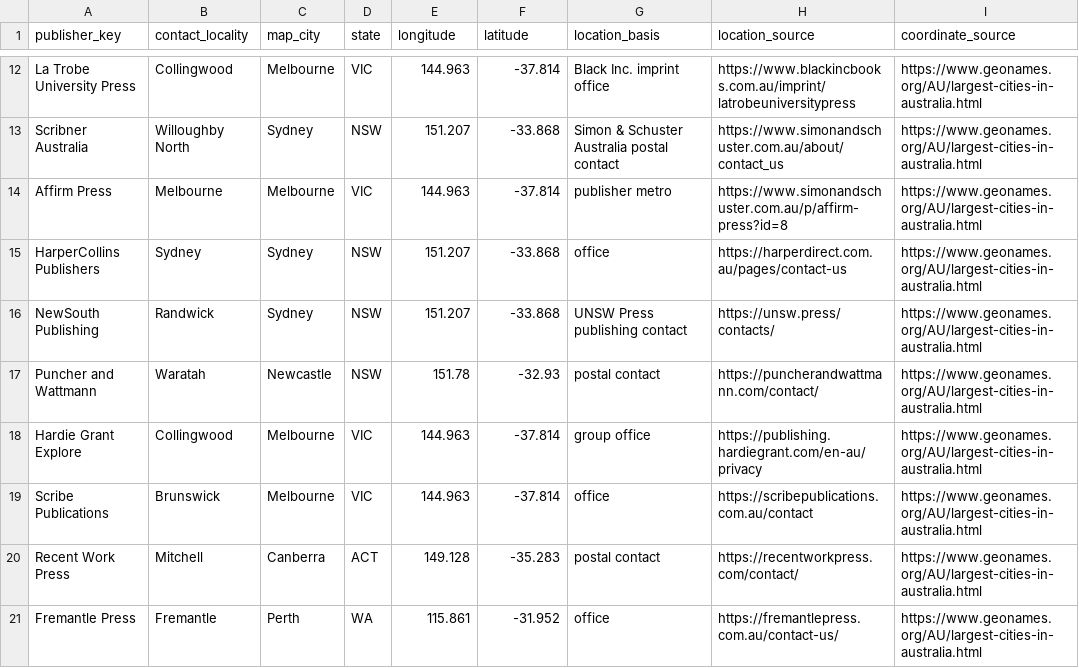
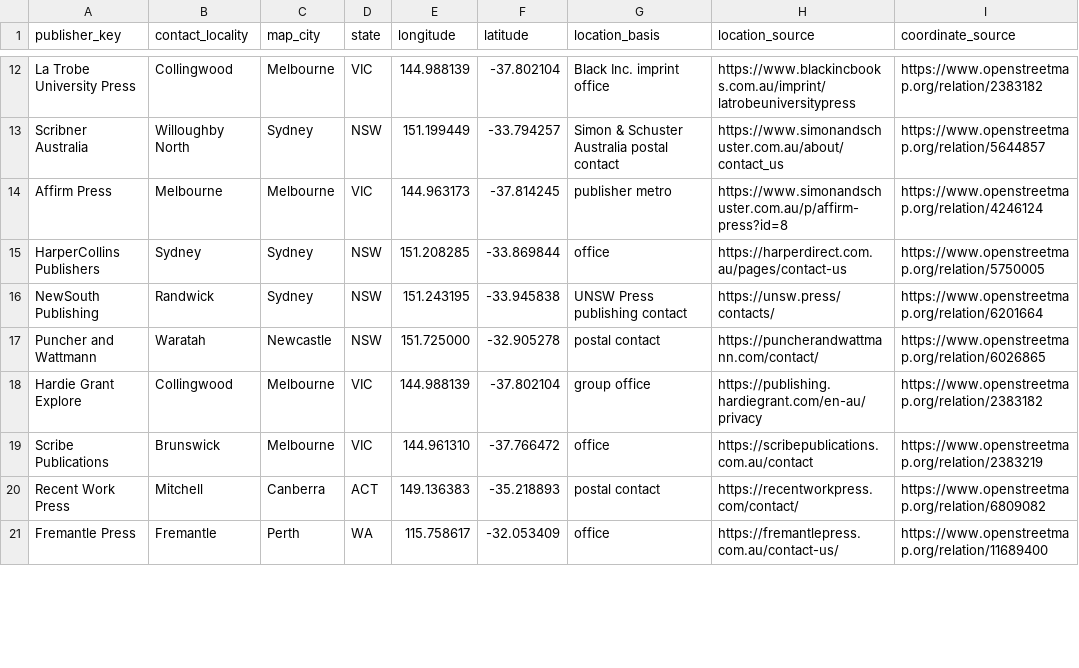
Before and after one commit to freshflick/FIT3179_A2, a CSV file: data/publisher_contact_locations.csv, drawn as a sheet; only a part is shown, gaps mark what is left out; the diff covers the shown part only; the diff names each change by its address in the sheet, - before the commit and + after, or states it on an @@ line.

Commit message:
Expand sourced literary award maps and Stella outcomes

```diff
--- a/data/publisher_contact_locations.csv
+++ b/data/publisher_contact_locations.csv
-E12 (longitude): 144.963
+E12 (longitude): 144.988139
-F12 (latitude): -37.814
+F12 (latitude): -37.802104
-I12 (coordinate_source): https://www.geonames.org/AU/largest-cities-in-australia.html
+I12 (coordinate_source): https://www.openstreetmap.org/relation/2383182
-E13 (longitude): 151.207
+E13 (longitude): 151.199449
-F13 (latitude): -33.868
+F13 (latitude): -33.794257
-I13 (coordinate_source): https://www.geonames.org/AU/largest-cities-in-australia.html
+I13 (coordinate_source): https://www.openstreetmap.org/relation/5644857
-E14 (longitude): 144.963
+E14 (longitude): 144.963173
-F14 (latitude): -37.814
+F14 (latitude): -37.814245
-I14 (coordinate_source): https://www.geonames.org/AU/largest-cities-in-australia.html
+I14 (coordinate_source): https://www.openstreetmap.org/relation/4246124
-E15 (longitude): 151.207
+E15 (longitude): 151.208285
-F15 (latitude): -33.868
+F15 (latitude): -33.869844
-I15 (coordinate_source): https://www.geonames.org/AU/largest-cities-in-australia.html
+I15 (coordinate_source): https://www.openstreetmap.org/relation/5750005
-E16 (longitude): 151.207
+E16 (longitude): 151.243195
-F16 (latitude): -33.868
+F16 (latitude): -33.945838
-I16 (coordinate_source): https://www.geonames.org/AU/largest-cities-in-australia.html
+I16 (coordinate_source): https://www.openstreetmap.org/relation/6201664
-E17 (longitude): 151.78
+E17 (longitude): 151.725000
-F17 (latitude): -32.93
+F17 (latitude): -32.905278
-I17 (coordinate_source): https://www.geonames.org/AU/largest-cities-in-australia.html
+I17 (coordinate_source): https://www.openstreetmap.org/relation/6026865
-E18 (longitude): 144.963
+E18 (longitude): 144.988139
-F18 (latitude): -37.814
+F18 (latitude): -37.802104
-I18 (coordinate_source): https://www.geonames.org/AU/largest-cities-in-australia.html
+I18 (coordinate_source): https://www.openstreetmap.org/relation/2383182
-E19 (longitude): 144.963
+E19 (longitude): 144.961310
-F19 (latitude): -37.814
+F19 (latitude): -37.766472
-I19 (coordinate_source): https://www.geonames.org/AU/largest-cities-in-australia.html
+I19 (coordinate_source): https://www.openstreetmap.org/relation/2383219
-E20 (longitude): 149.128
+E20 (longitude): 149.136383
-F20 (latitude): -35.283
+F20 (latitude): -35.218893
-I20 (coordinate_source): https://www.geonames.org/AU/largest-cities-in-australia.html
+I20 (coordinate_source): https://www.openstreetmap.org/relation/6809082
-E21 (longitude): 115.861
+E21 (longitude): 115.758617
-F21 (latitude): -31.952
+F21 (latitude): -32.053409
-I21 (coordinate_source): https://www.geonames.org/AU/largest-cities-in-australia.html
+I21 (coordinate_source): https://www.openstreetmap.org/relation/11689400
```
Also changed, not shown: 7 added rows and 48 edited cells elsewhere in this file, data/publisher_contact_city_summary.csv, data/publisher_contact_state_summary.csv, 17 other files.
